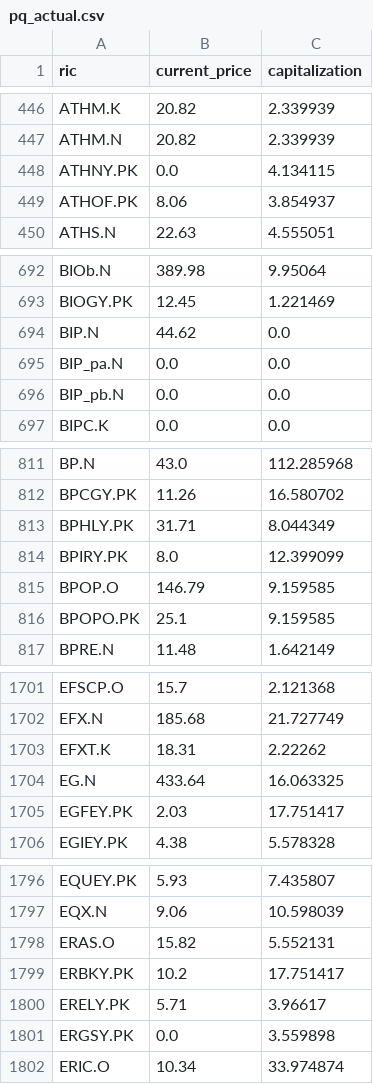
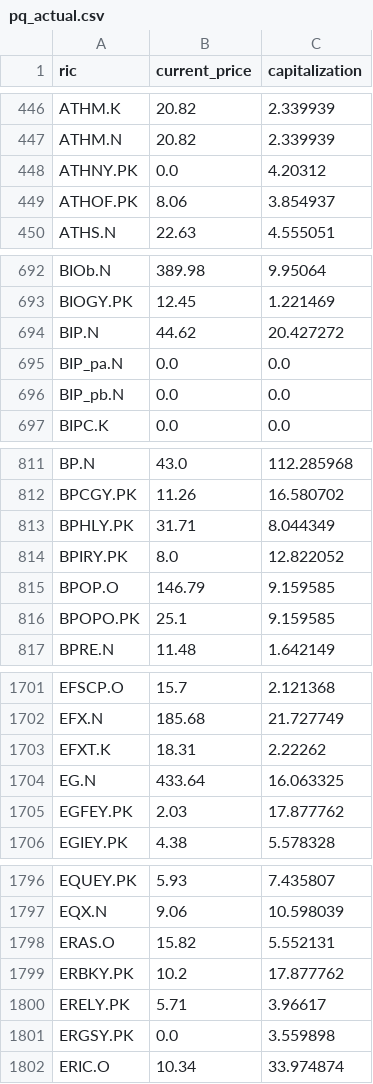
Before and after one commit to mymath3-1415926BI/Actual_test, a CSV file: pq_actual.csv, drawn as a sheet; only a part is shown, gaps mark what is left out; the diff covers the shown part only.

```diff
--- a/pq_actual.csv
+++ b/pq_actual.csv
@@ -447,3 +447,3 @@ ATHM.K,20.82,2.339939
 ATHM.N,20.82,2.339939
-ATHNY.PK,0.0,4.134115
+ATHNY.PK,0.0,4.20312
 ATHOF.PK,8.06,3.854937
@@ -693,3 +693,3 @@ BIOb.N,389.98,9.95064
 BIOGY.PK,12.45,1.221469
-BIP.N,44.62,0.0
+BIP.N,44.62,20.427272
 BIP_pa.N,0.0,0.0
@@ -813,3 +813,3 @@ BPCGY.PK,11.26,16.580702
 BPHLY.PK,31.71,8.044349
-BPIRY.PK,8.0,12.399099
+BPIRY.PK,8.0,12.822052
 BPOP.O,146.79,9.159585
@@ -1704,3 +1704,3 @@ EFXT.K,18.31,2.22262
 EG.N,433.64,16.063325
-EGFEY.PK,2.03,17.751417
+EGFEY.PK,2.03,17.877762
 EGIEY.PK,4.38,5.578328
@@ -1798,3 +1798,3 @@ EQX.N,9.06,10.598039
 ERAS.O,15.82,5.552131
-ERBKY.PK,10.2,17.751417
+ERBKY.PK,10.2,17.877762
 ERELY.PK,5.71,3.96617
```
Also changed, not shown: 15 edited cells elsewhere in this file.
